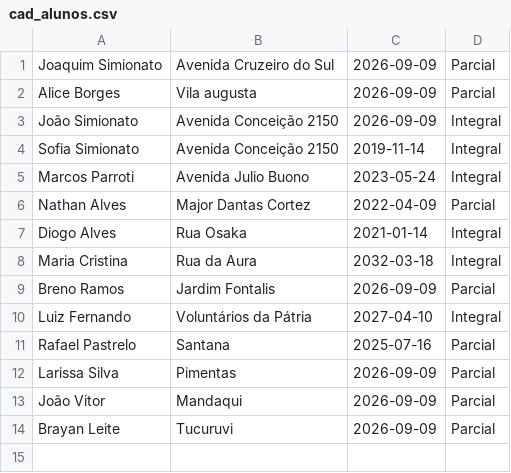
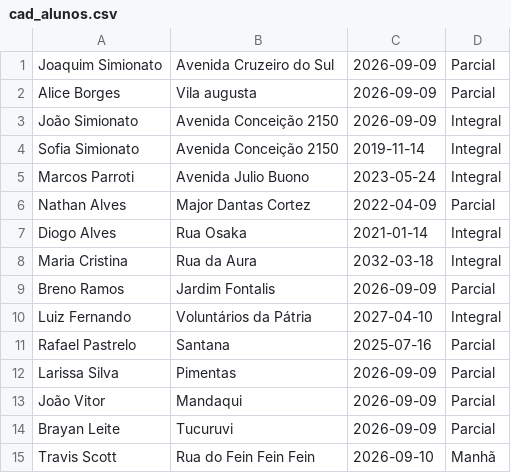
Before and after one commit to joaquimparroti/Cadastro_Alunos, a CSV file: cad_alunos.csv, drawn as a sheet.

Commit message:
README adicionado e alteração na data do calendário e alteração no tipo de aluno

```diff
--- a/cad_alunos.csv
+++ b/cad_alunos.csv
@@ -14 +14,2 @@ João Vitor,Mandaqui,2026-09-09,Parcial
 Brayan Leite,Tucuruvi,2026-09-09,Parcial
+Travis Scott,Rua do Fein Fein Fein,2026-09-10,Manhã
```
Also changed, not shown: 2 other files.
